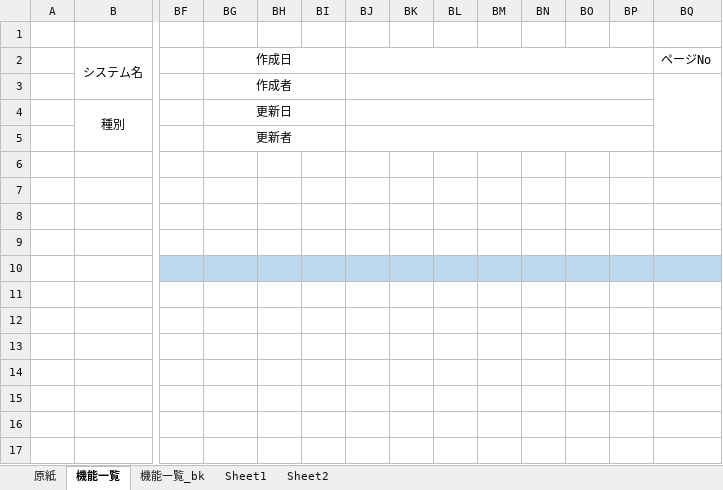
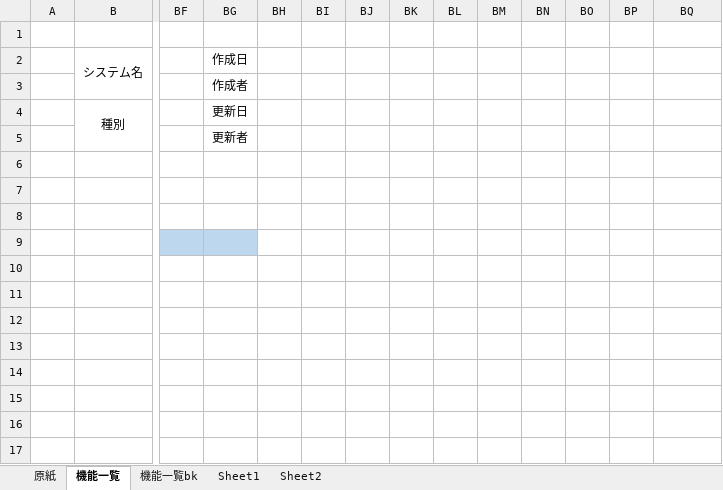
Before and after one commit to MiyukiIkeda/-, an Excel workbook: documents/#02.基本設計/機能一覧.xlsx, sheet 機能一覧, drawn as a sheet; only a part is shown, gaps mark what is left out; the shorter side is filled out with more unchanged rows; values as stored, in another font and other column widths than the file's, no borders; removed rows and columns are numbered as before the commit, all else as after; rows hold the shown columns only; the diff names each change by its address in the sheet, - before the commit and + after, or states it on an @@ line.

```diff
--- a/documents/#02.基本設計/機能一覧.xlsx (sheet 機能一覧)
+++ b/documents/#02.基本設計/機能一覧.xlsx (sheet 機能一覧)
-sheet tab: 機能一覧_bk
+sheet tab: 機能一覧bk
-BG2:BI2 merged
-BJ2:BP2 merged
-BQ2: ページNo
+BQ2: (empty)
-BG3:BI3 merged
-BJ3:BP3 merged
-BQ3:BQ5 merged
-BG4:BI4 merged
-BJ4:BP4 merged
-BG5:BI5 merged
-BJ5:BP5 merged
-row 6: (empty)
-BH9:BQ9 fill: #BDD7EE
+BH9:BQ9 fill: none
```
Also changed, not shown: sheet 原紙, charts or pictures, documents/#02.基本設計/ER図.xlsx, documents/#02.基本設計/アクティビティ図.xlsx, 12 other files.
